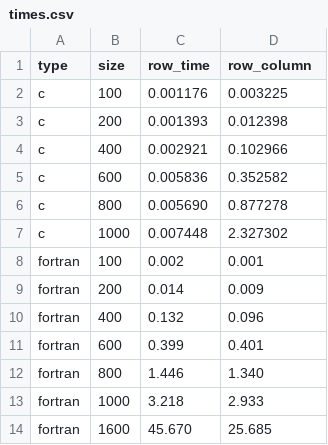
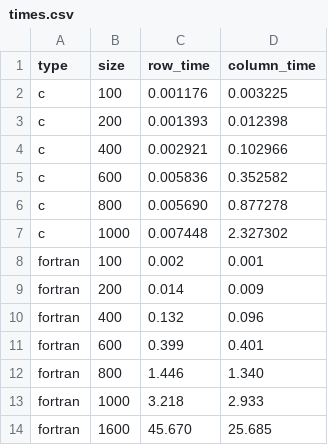
Before and after one commit to phasath/comp-alto-desempenho-1, a CSV file: times.csv, drawn as a sheet.

Commit message:
Corrigido o nome da coluna no csv

```diff
--- a/times.csv
+++ b/times.csv
@@ -1,2 +1,2 @@
-type, size, row_time, row_column
+type, size, row_time, column_time
 "c", 100, 0.001176, 0.003225
```
